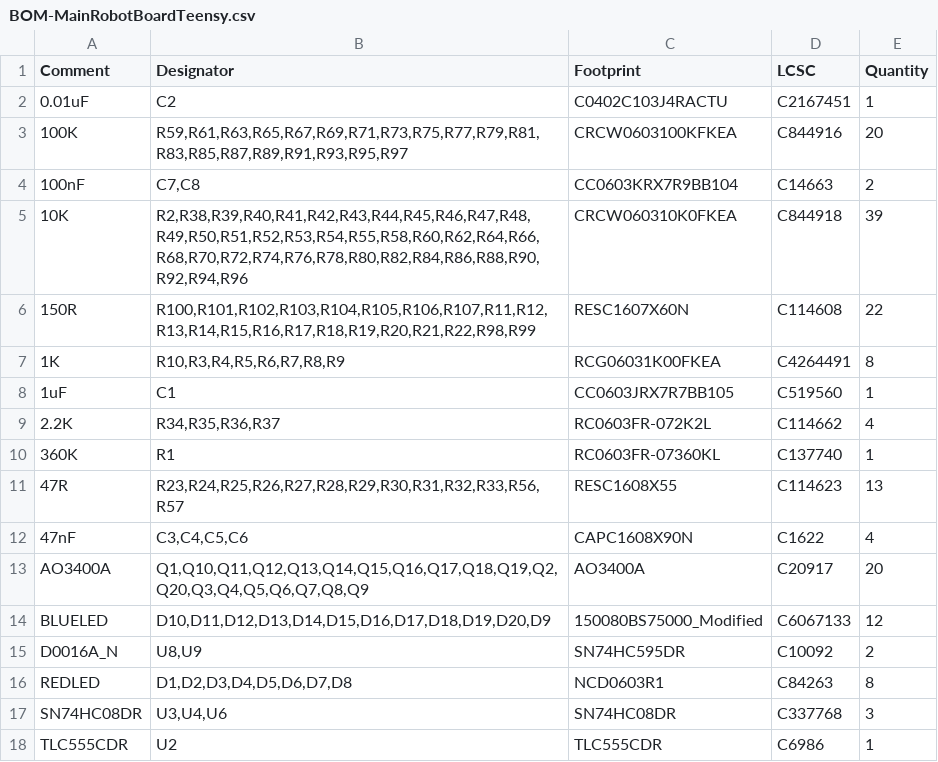
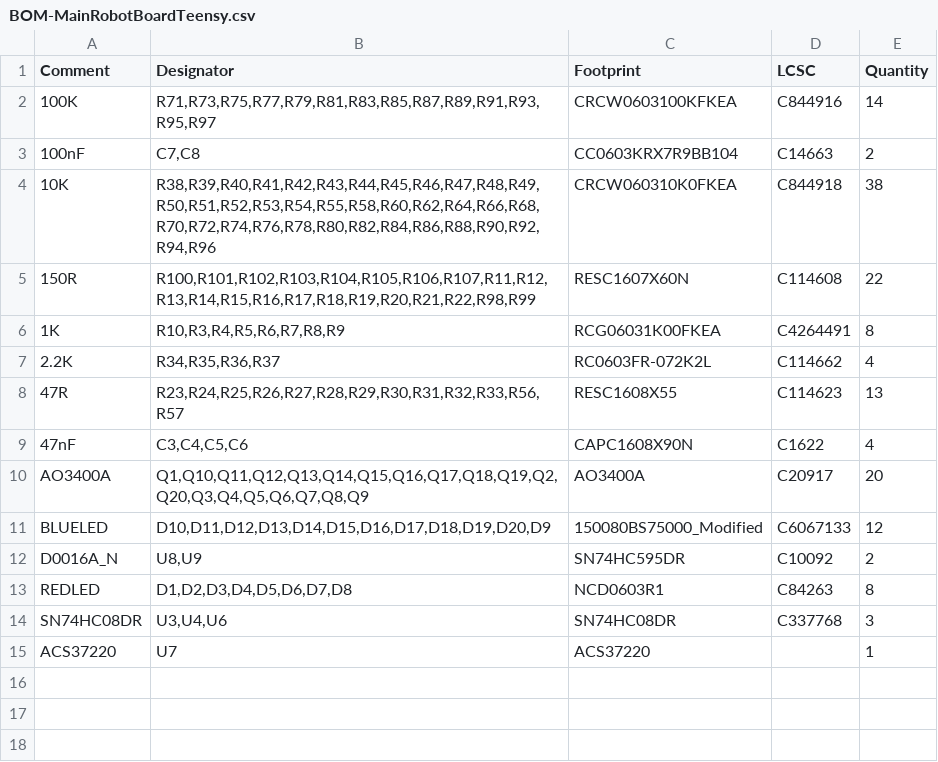
Before and after one commit to 01binary/str1ker, a CSV file: boards/MainRobotBoardTeensy/jlcpcb/production_files/BOM-MainRobotBoardTeensy.csv, drawn as a sheet.

```diff
--- a/boards/MainRobotBoardTeensy/jlcpcb/production_files/BOM-MainRobotBoardTeensy.csv
+++ b/boards/MainRobotBoardTeensy/jlcpcb/production_files/BOM-MainRobotBoardTeensy.csv
@@ -1,11 +1,8 @@
 Comment,Designator,Footprint,LCSC,Quantity
-0.01uF,C2,C0402C103J4RACTU,C2167451,1
-100K,"R59,R61,R63,R65,R67,R69,R71,R73,R75,R77,R79,R81,R83,R85,R87,R89,R91,R93,R95,R97",CRCW0603100KFKEA,C844916,20
+100K,"R71,R73,R75,R77,R79,R81,R83,R85,R87,R89,R91,R93,R95,R97",CRCW0603100KFKEA,C844916,14
 100nF,"C7,C8",CC0603KRX7R9BB104,C14663,2
-10K,"R2,R38,R39,R40,R41,R42,R43,R44,R45,R46,R47,R48,R49,R50,R51,R52,R53,R54,R55,R58,R60,R62,R64,R66,R68,R70,R72,R74,R76,R78,R80,R82,R84,R86,R88,R90,R92,R94,R96",CRCW060310K0FKEA,C844918,39
+10K,"R38,R39,R40,R41,R42,R43,R44,R45,R46,R47,R48,R49,R50,R51,R52,R53,R54,R55,R58,R60,R62,R64,R66,R68,R70,R72,R74,R76,R78,R80,R82,R84,R86,R88,R90,R92,R94,R96",CRCW060310K0FKEA,C844918,38
 150R,"R100,R101,R102,R103,R104,R105,R106,R107,R11,R12,R13,R14,R15,R16,R17,R18,R19,R20,R21,R22,R98,R99",RESC1607X60N,C114608,22
 1K,"R10,R3,R4,R5,R6,R7,R8,R9",RCG06031K00FKEA,C4264491,8
-1uF,C1,CC0603JRX7R7BB105,C519560,1
 2.2K,"R34,R35,R36,R37",RC0603FR-072K2L,C114662,4
-360K,R1,RC0603FR-07360KL,C137740,1
 47R,"R23,R24,R25,R26,R27,R28,R29,R30,R31,R32,R33,R56,R57",RESC1608X55,C114623,13
@@ -17,2 +14,2 @@ REDLED,"D1,D2,D3,D4,D5,D6,D7,D8",NCD0603R1,C84263,8
 SN74HC08DR,"U3,U4,U6",SN74HC08DR,C337768,3
-TLC555CDR,U2,TLC555CDR,C6986,1
+ACS37220,U7,ACS37220,,1
```
Also changed, not shown: boards/MainRobotBoardTeensy/jlcpcb/production_files/CPL-MainRobotBoardTeensy.csv, 15 other files.
